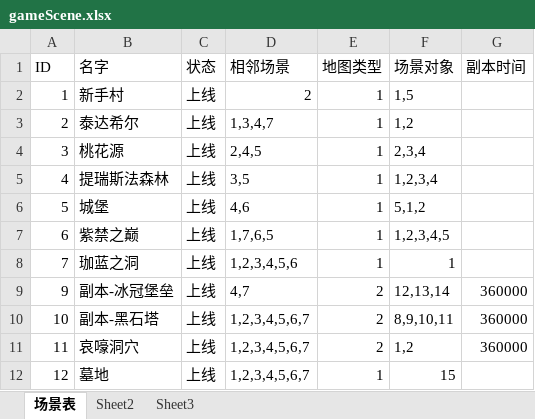
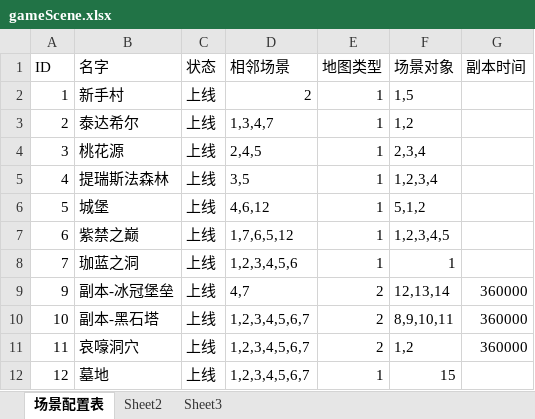
Before and after one commit to gonefuture/mmorpg, an Excel workbook: gameserver/src/main/resources/gameData/gameScene.xlsx, sheet 场景配置表, drawn as a sheet; values as stored, in another font and other column widths than the file's, no borders; the diff names each change by its address in the sheet, - before the commit and + after, or states it on an @@ line.

```diff
--- a/gameserver/src/main/resources/gameData/gameScene.xlsx (sheet 场景配置表)
+++ b/gameserver/src/main/resources/gameData/gameScene.xlsx (sheet 场景配置表)
-sheet tab: 场景表
+sheet tab: 场景配置表
-D6 (相邻场景): 4,6
+D6 (相邻场景): 4,6,12
-D7 (相邻场景): 1,7,6,5
+D7 (相邻场景): 1,7,6,5,12
```
Also changed, not shown: 9 other files.
